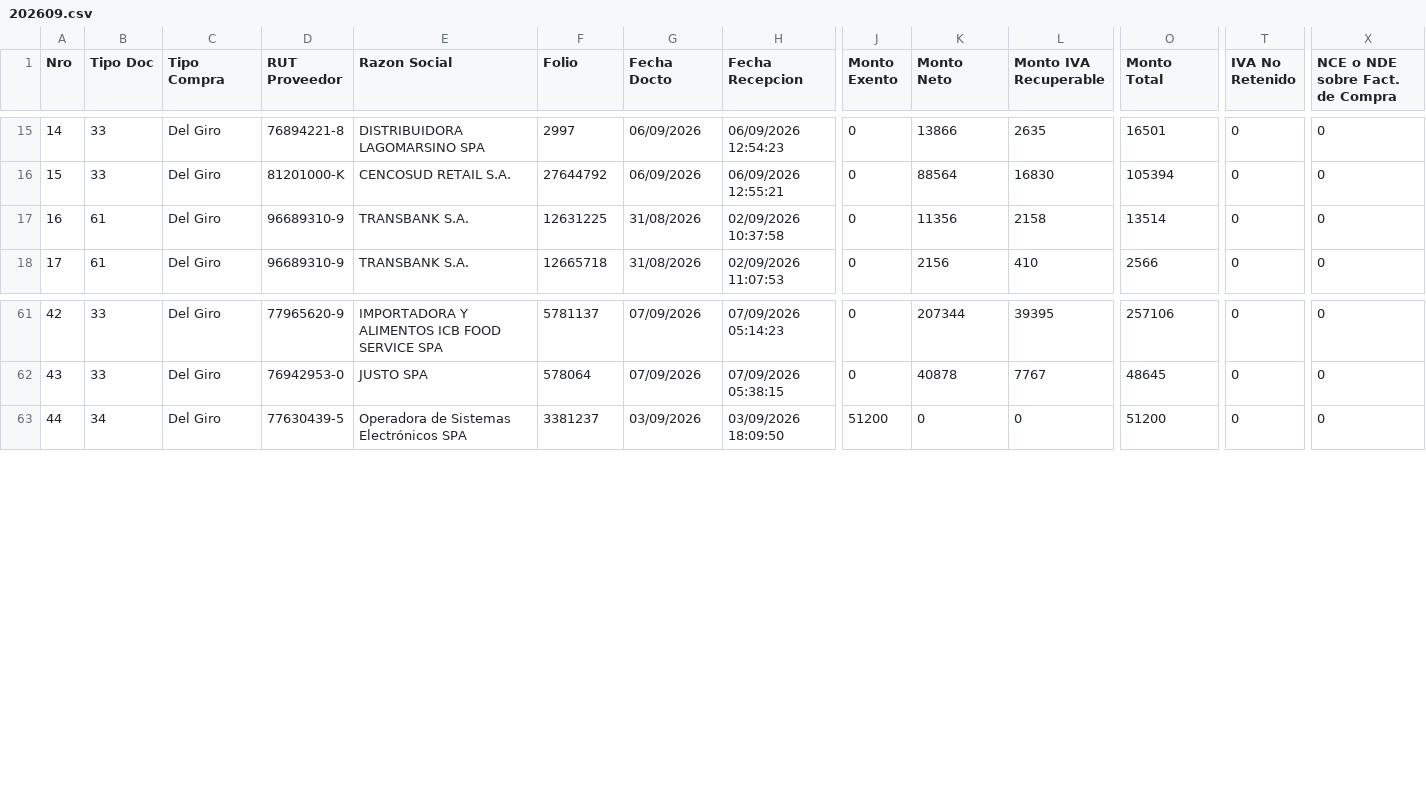
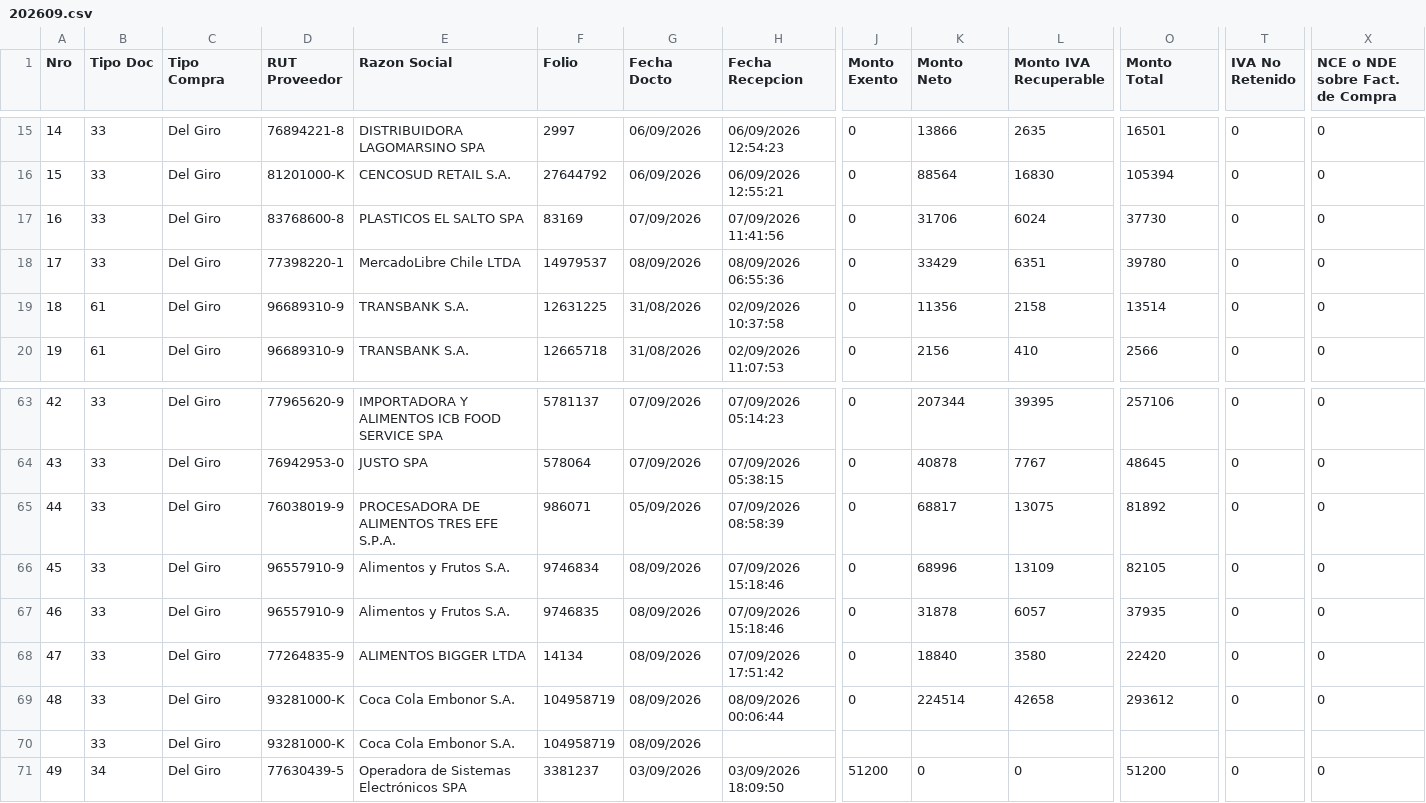
Before and after one commit to nicolasanavalon/sii-dte, a CSV file: data/202609.csv, drawn as a sheet; only a part is shown, gaps mark what is left out; addresses are those after the commit; rows hold the shown columns only; the diff names each change by its address in the sheet, - before the commit and + after, or states it on an @@ line.

```diff
--- a/data/202609.csv
+++ b/data/202609.csv
+row 17: 16 | 33 | Del Giro | 83768600-8 | PLASTICOS EL SALTO SPA | 83169 | 07/09/2026 | 07/09/2026 11:41:56 | 0 | 31706 | 6024 | 37730 | 0 | 0
+row 18: 17 | 33 | Del Giro | 77398220-1 | MercadoLibre Chile LTDA | 14979537 | 08/09/2026 | 08/09/2026 06:55:36 | 0 | 33429 | 6351 | 39780 | 0 | 0
@@ column A (Nro) renumbered from row 19 down @@
+row 65: 44 | 33 | Del Giro | 76038019-9 | PROCESADORA DE ALIMENTOS TRES EFE S.P.A. | 986071 | 05/09/2026 | 07/09/2026 08:58:39 | 0 | 68817 | 13075 | 81892 | 0 | 0
+row 66: 45 | 33 | Del Giro | 96557910-9 | Alimentos y Frutos S.A. | 9746834 | 08/09/2026 | 07/09/2026 15:18:46 | 0 | 68996 | 13109 | 82105 | 0 | 0
+row 67: 46 | 33 | Del Giro | 96557910-9 | Alimentos y Frutos S.A. | 9746835 | 08/09/2026 | 07/09/2026 15:18:46 | 0 | 31878 | 6057 | 37935 | 0 | 0
+row 68: 47 | 33 | Del Giro | 77264835-9 | ALIMENTOS BIGGER LTDA | 14134 | 08/09/2026 | 07/09/2026 17:51:42 | 0 | 18840 | 3580 | 22420 | 0 | 0
+row 69: 48 | 33 | Del Giro | 93281000-K | Coca Cola Embonor S.A. | 104958719 | 08/09/2026 | 08/09/2026 00:06:44 | 0 | 224514 | 42658 | 293612 | 0 | 0
+row 70:  | 33 | Del Giro | 93281000-K | Coca Cola Embonor S.A. | 104958719 | 08/09/2026
```
Also changed, not shown: 1 other file.
